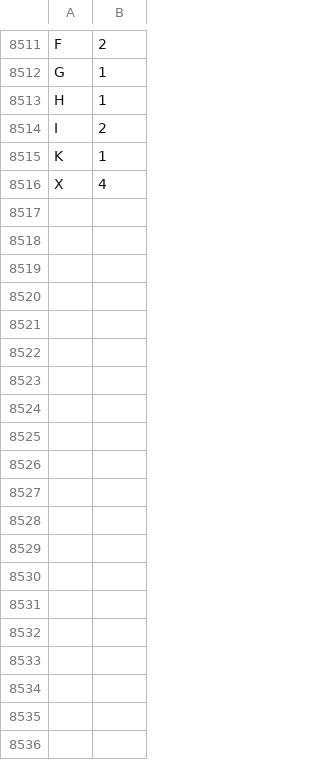
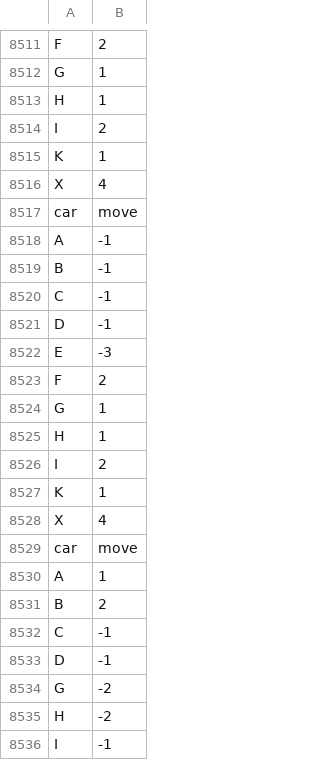
Before and after one commit to JazzLikeFruit/Rush-hour-duo-penotti-, a CSV file: with_check.csv, drawn as a sheet; only a part is shown, gaps mark what is left out; the diff covers the shown part only.

```diff
--- a/with_check.csv
+++ b/with_check.csv
@@ -8516 +8516,21 @@ K,1
 X,4
+car,move
+A,-1
+B,-1
+C,-1
+D,-1
+E,-3
+F,2
+G,1
+H,1
+I,2
+K,1
+X,4
+car,move
+A,1
+B,2
+C,-1
+D,-1
+G,-2
+H,-2
+I,-1
```
Also changed, not shown: 14 added rows elsewhere in this file, 2 other files.
